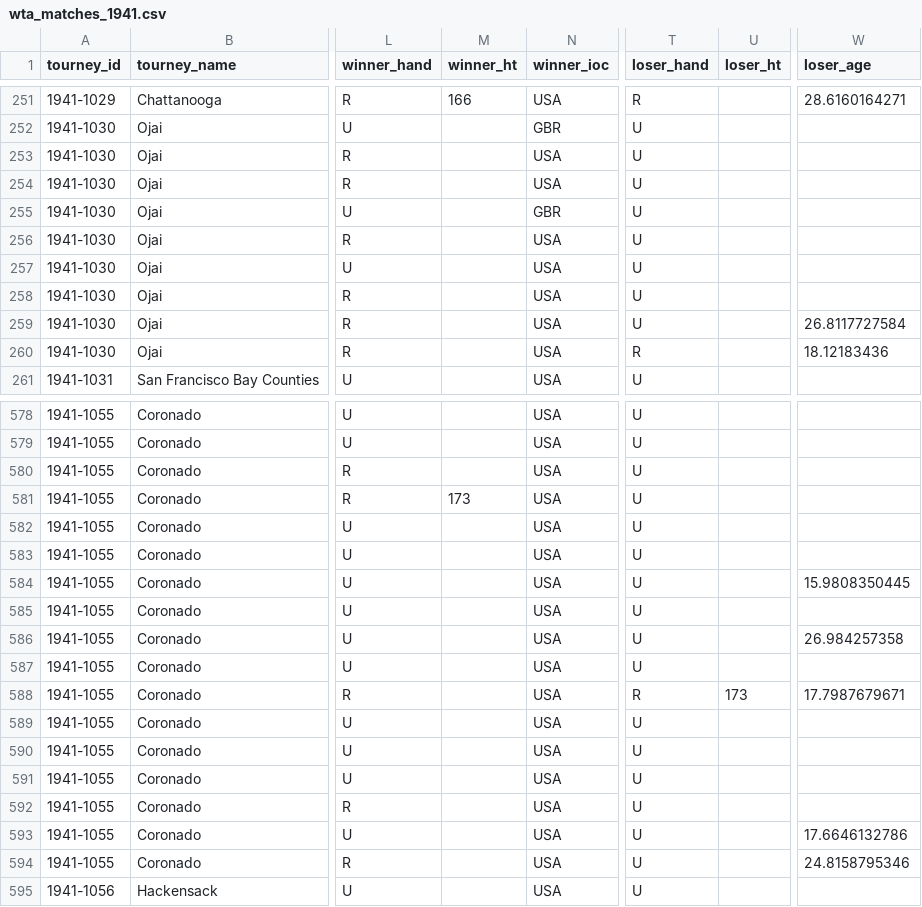
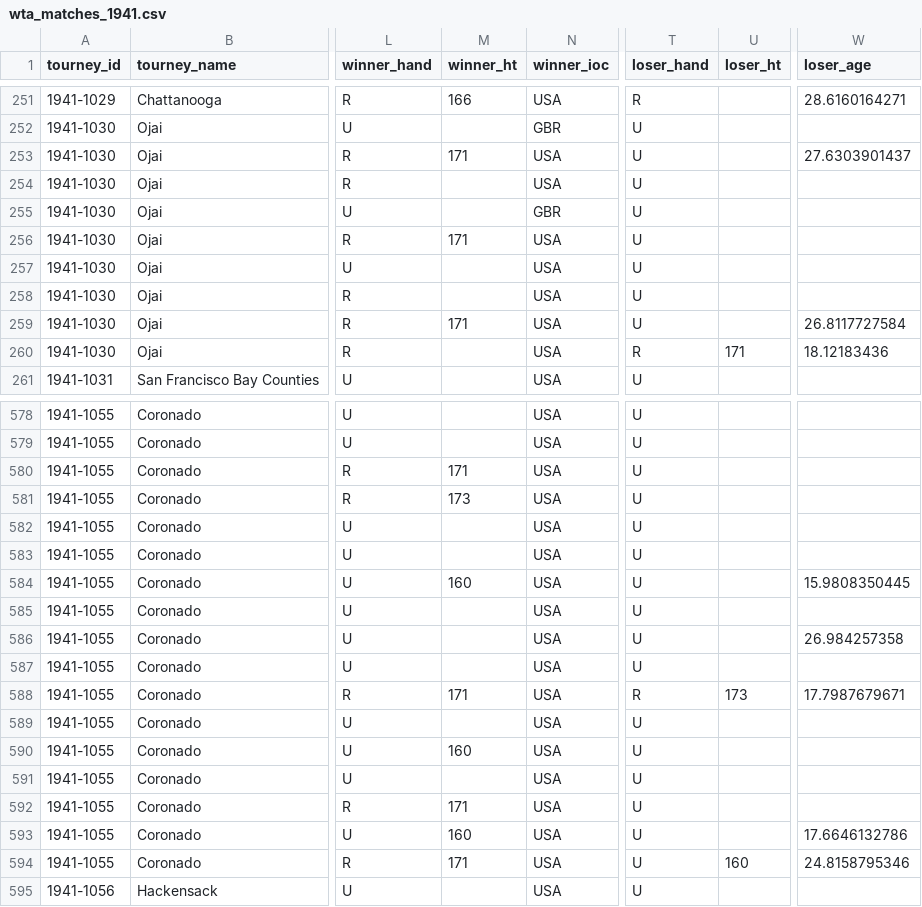
Before and after one commit to JeffSackmann/tennis_wta, a CSV file: wta_matches_1941.csv, drawn as a sheet; only a part is shown, gaps mark what is left out; the diff covers the shown part only; the diff names each change by its address in the sheet, - before the commit and + after, or states it on an @@ line.

```diff
--- a/wta_matches_1941.csv
+++ b/wta_matches_1941.csv
-M253 (winner_ht): (empty)
+M253 (winner_ht): 171
-W253 (loser_age): (empty)
+W253 (loser_age): 27.6303901437
-M256 (winner_ht): (empty)
+M256 (winner_ht): 171
-M259 (winner_ht): (empty)
+M259 (winner_ht): 171
-U260 (loser_ht): (empty)
+U260 (loser_ht): 171
-M580 (winner_ht): (empty)
+M580 (winner_ht): 171
-M584 (winner_ht): (empty)
+M584 (winner_ht): 160
-M588 (winner_ht): (empty)
+M588 (winner_ht): 171
-M590 (winner_ht): (empty)
+M590 (winner_ht): 160
-M592 (winner_ht): (empty)
+M592 (winner_ht): 171
-M593 (winner_ht): (empty)
+M593 (winner_ht): 160
-M594 (winner_ht): (empty)
+M594 (winner_ht): 171
-U594 (loser_ht): (empty)
+U594 (loser_ht): 160
```
Also changed, not shown: 157 edited cells elsewhere in this file, wta_matches_1942.csv, wta_matches_1948.csv, 14 other files.
